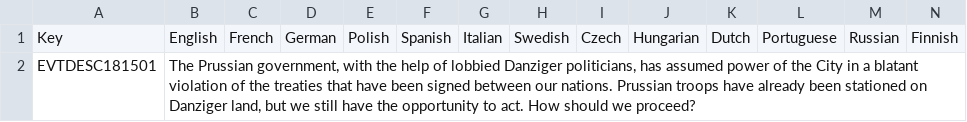
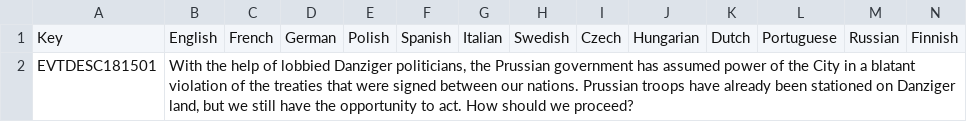
Before and after one commit to MaTi5893/Napoleon-s-Legacy-Remastered, a CSV file: Napoleon's Legacy_Remake/localisation/NL_remake_events.csv, drawn as a sheet.

```diff
--- a/Napoleon's Legacy_Remake/localisation/NL_remake_events.csv
+++ b/Napoleon's Legacy_Remake/localisation/NL_remake_events.csv
@@ -1,2 +1,2 @@
 Key;English;French;German;Polish;Spanish;Italian;Swedish;Czech;Hungarian;Dutch;Portuguese;Russian;Finnish
-EVTDESC181501;The Prussian government, with the help of lobbied Danziger politicians, has assumed power of the City in a blatant violation of the treaties that have been signed between our nations. Prussian troops have already been stationed on Danziger land, but we still have the opportunity to act. How should we proceed?;;;;;;;;;;;;
+EVTDESC181501;With the help of lobbied Danziger politicians, the Prussian government has assumed power of the City in a blatant violation of the treaties that were signed between our nations. Prussian troops have already been stationed on Danziger land, but we still have the opportunity to act. How should we proceed?;;;;;;;;;;;;
```
Also changed, not shown: Napoleon's Legacy_Remake/localisation/00_HPM_countries.csv, Napoleon's Legacy_Remake/localisation/00_HPM_decisions.csv, 26 other files.
